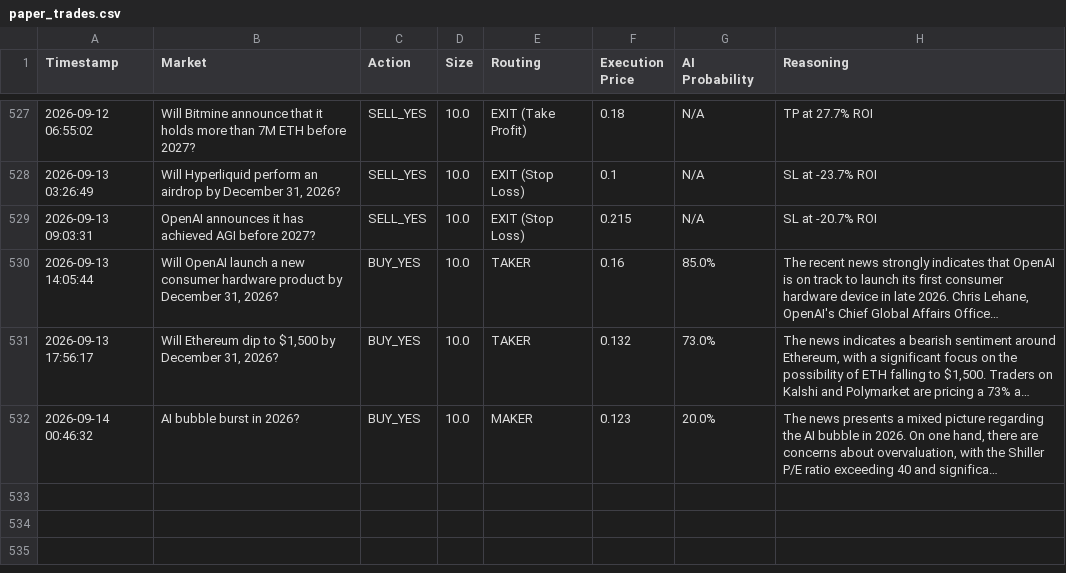
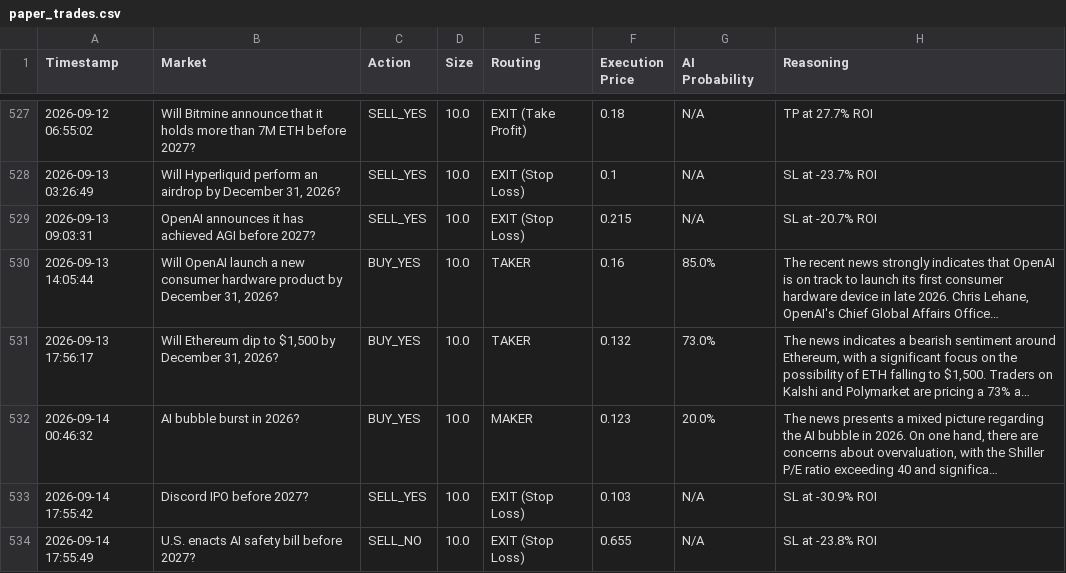
Before and after one commit to fakharhussain1305/polymarket-quant-bot, a CSV file: paper_trades.csv, drawn as a sheet; only a part is shown, gaps mark what is left out; long unchanged cells end in …; the diff covers the shown part only; the diff names each change by its address in the sheet, - before the commit and + after, or states it on an @@ line.

```diff
--- a/paper_trades.csv
+++ b/paper_trades.csv
+row 533: 2026-09-14 17:55:42 | Discord IPO before 2027? | SELL_YES | 10.0 | EXIT (Stop Loss) | 0.103 | N/A | SL at -30.9% ROI
+row 534: 2026-09-14 17:55:49 | U.S. enacts AI safety bill before 2027? | SELL_NO | 10.0 | EXIT (Stop Loss) | 0.655 | N/A | SL at -23.8% ROI
```
Also changed, not shown: 1 added row elsewhere in this file, 1 other file.
